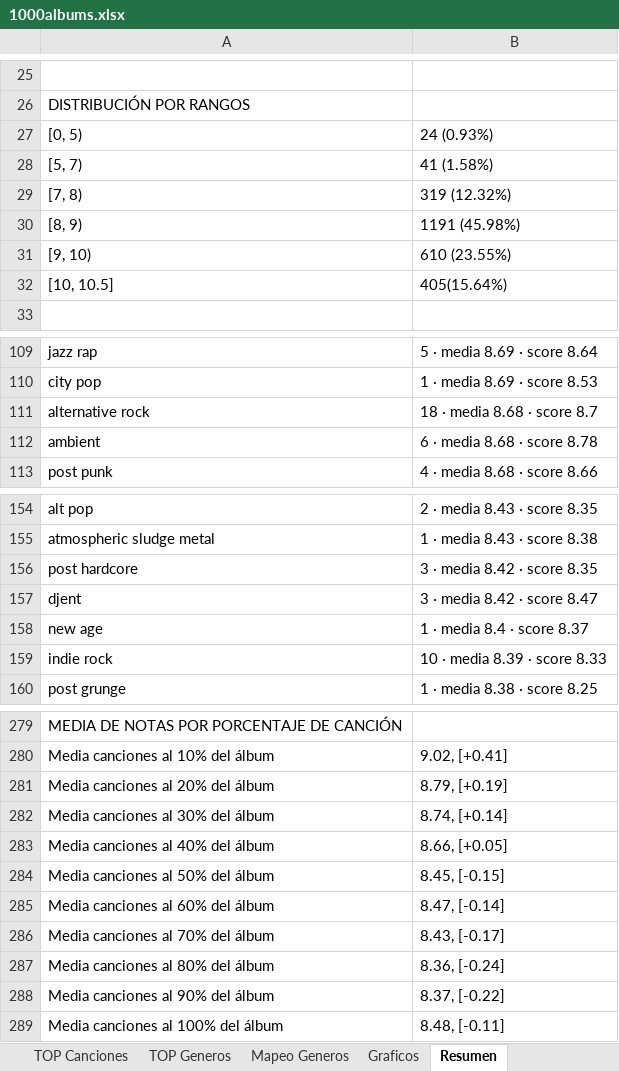
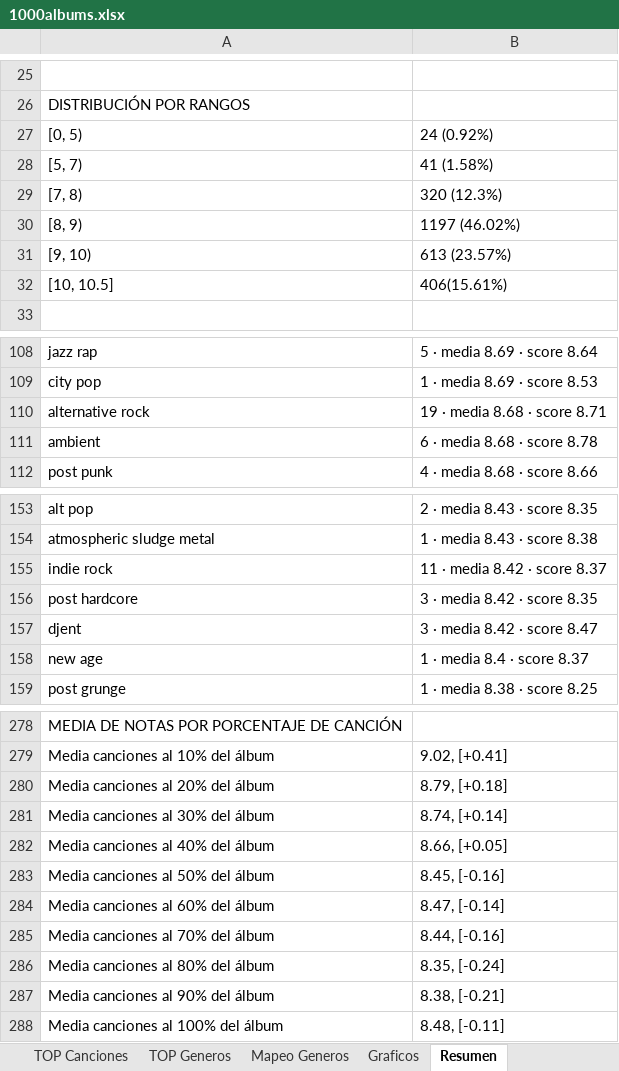
Before and after one commit to miguelrr11/top1000albums, an Excel workbook: 1000albums.xlsx, sheet Resumen, drawn as a sheet; only a part is shown, gaps mark what is left out; values as stored, in another font and other column widths than the file's, no cell formats; removed rows and columns are numbered as before the commit, all else as after; the diff covers the shown part only; the diff names each change by its address in the sheet, - before the commit and + after, or states it on an @@ line.

```diff
--- a/1000albums.xlsx (sheet Resumen)
+++ b/1000albums.xlsx (sheet Resumen)
-B27: 24 (0.93%)
+B27: 24 (0.92%)
-B29: 319 (12.32%)
+B29: 320 (12.3%)
-B30: 1191 (45.98%)
+B30: 1197 (46.02%)
-B31: 610 (23.55%)
+B31: 613 (23.57%)
-B32: 405(15.64%)
+B32: 406(15.61%)
-B110: 18 · media 8.68 · score 8.7
+B110: 19 · media 8.68 · score 8.71
+row 155: indie rock | 11 · media 8.42 · score 8.37
-row 159: indie rock | 10 · media 8.39 · score 8.33
-B280: 8.79, [+0.19]
+B280: 8.79, [+0.18]
-B283: 8.45, [-0.15]
+B283: 8.45, [-0.16]
-B285: 8.43, [-0.17]
+B285: 8.44, [-0.16]
-B286: 8.36, [-0.24]
+B286: 8.35, [-0.24]
-B287: 8.37, [-0.22]
+B287: 8.38, [-0.21]
```
Also changed, not shown: 2 added rows, 3 removed rows and 36 edited cells elsewhere in this sheet, sheet Tablas TOP, sheet Albums, sheet TOP Generos, sheet Tabla Albums, sheet TOP Canciones, cell formats.
